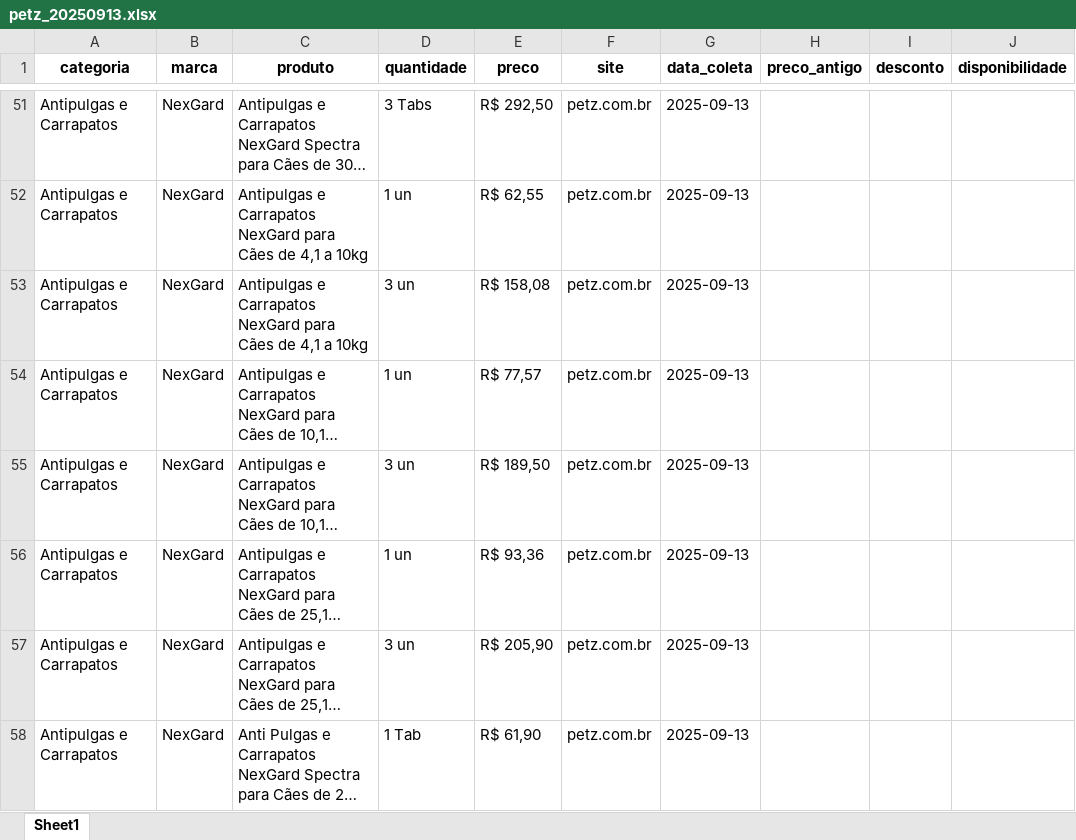
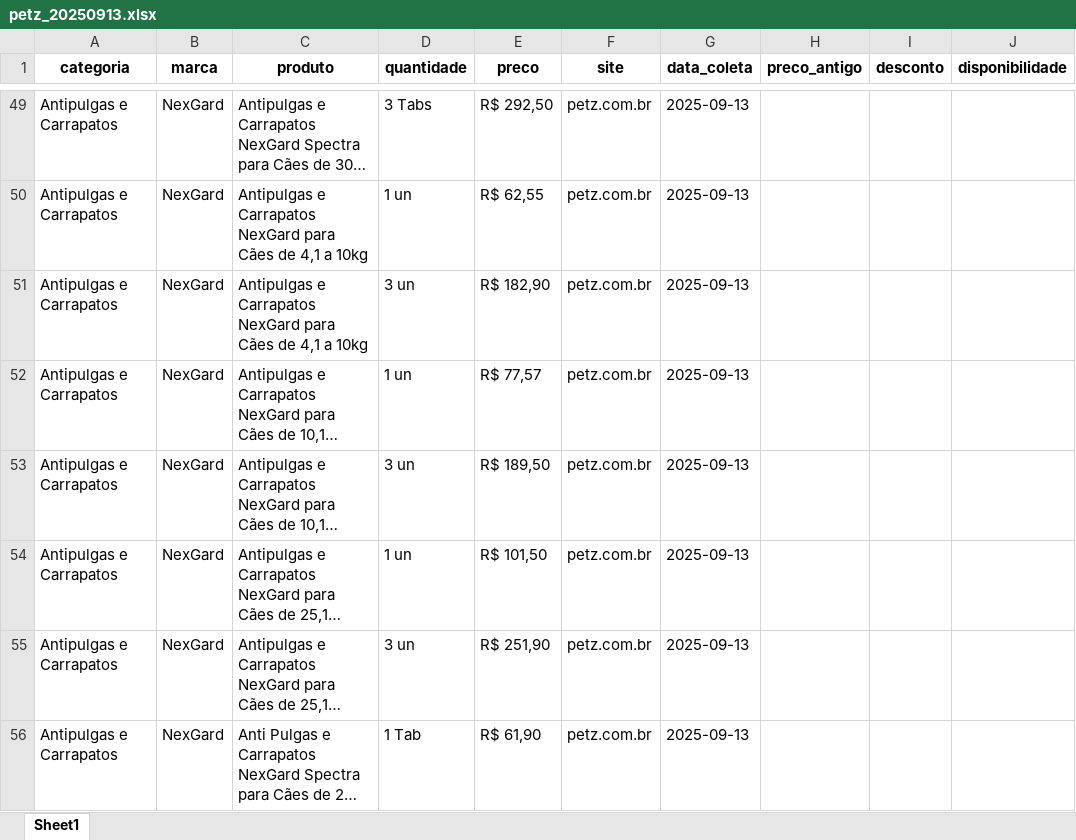
Before and after one commit to Matheus-Sanchez/VetData, an Excel workbook: dados_coletados/petz_20250913.xlsx, sheet Sheet1, drawn as a sheet; only a part is shown, gaps mark what is left out; long unchanged cells end in …; values as stored, in another font and other column widths than the file's, no borders; addresses are those after the commit; the diff covers the shown part only; the diff names each change by its address in the sheet, - before the commit and + after, or states it on an @@ line.

```diff
--- a/dados_coletados/petz_20250913.xlsx (sheet Sheet1)
+++ b/dados_coletados/petz_20250913.xlsx (sheet Sheet1)
-E51 (preco): R$ 158,08
+E51 (preco): R$ 182,90
-E54 (preco): R$ 93,36
+E54 (preco): R$ 101,50
-E55 (preco): R$ 205,90
+E55 (preco): R$ 251,90
```
Also changed, not shown: 3 removed rows, 7 moved rows and 14 edited cells elsewhere in this sheet, 6 other files.
